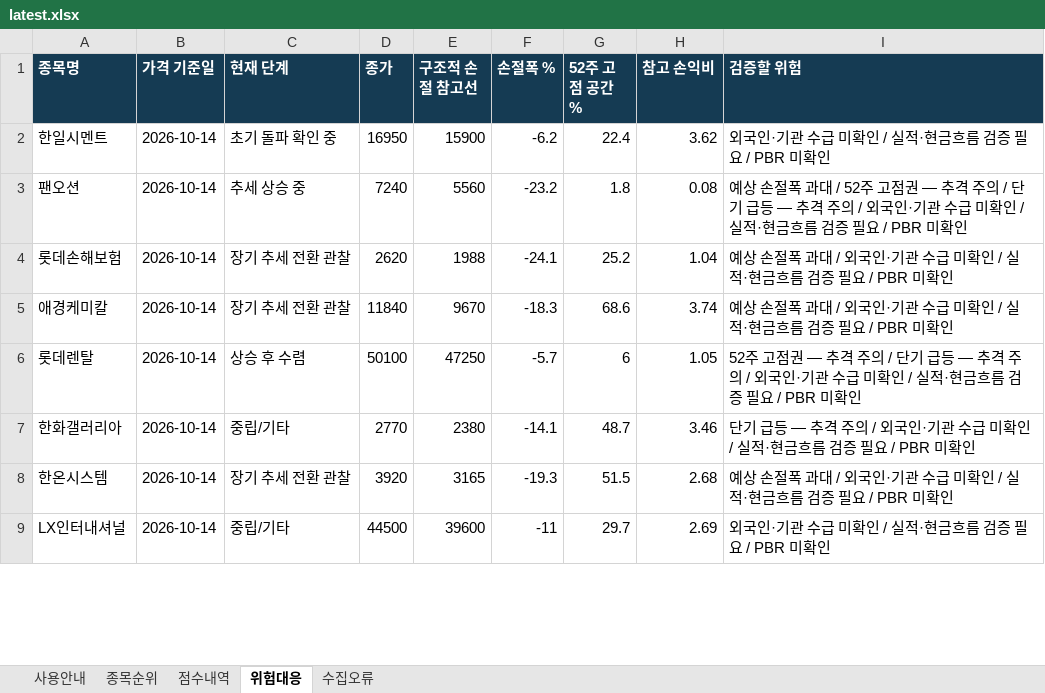
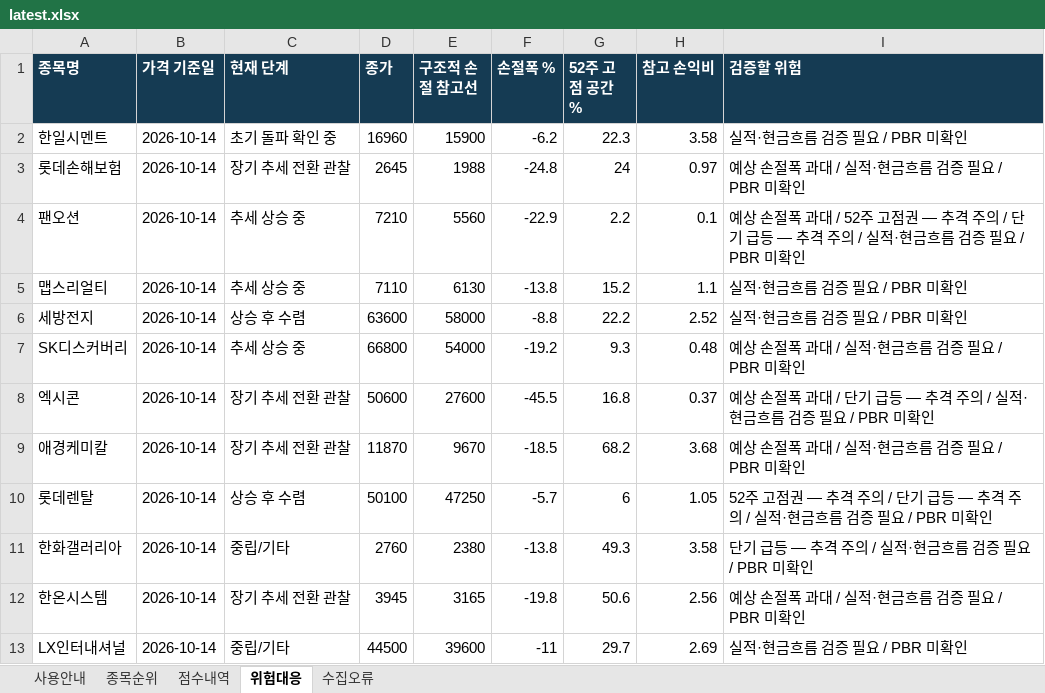
Before and after one commit to ykvic1/korean-stock-screener, an Excel workbook: docs/reports/latest.xlsx, sheet 위험대응, drawn as a sheet; only a part is shown; values as stored, in another font and other column widths than the file's, no borders; removed rows and columns are numbered as before the commit, all else as after; the diff covers the shown part only; the diff names each change by its address in the sheet, - before the commit and + after, or states it on an @@ line.

```diff
--- a/docs/reports/latest.xlsx (sheet 위험대응)
+++ b/docs/reports/latest.xlsx (sheet 위험대응)
-D2 (종가): 16950
+D2 (종가): 16960
-G2 (52주 고점 공간 %): 22.4
+G2 (52주 고점 공간 %): 22.3
-H2 (참고 손익비): 3.62
+H2 (참고 손익비): 3.58
-I2 (검증할 위험): 외국인·기관 수급 미확인 / 실적·현금흐름 검증 필요 / PBR 미확인
+I2 (검증할 위험): 실적·현금흐름 검증 필요 / PBR 미확인
+row 3: 롯데손해보험 | 2026-10-14 | 장기 추세 전환 관찰 | 2645 | 1988 | -24.8 | 24 | 0.97 | 예상 손절폭 과대 / 실적·현금흐름 검증 필요 / PBR 미확인
-D4 (종가): 7240
+D4 (종가): 7210
-F4 (손절폭 %): -23.2
+F4 (손절폭 %): -22.9
-G4 (52주 고점 공간 %): 1.8
+G4 (52주 고점 공간 %): 2.2
-H4 (참고 손익비): 0.08
+H4 (참고 손익비): 0.1
-I4 (검증할 위험): …주의 / 외국인·기관 수급 미확인 / 실적·현…
+I4 (검증할 위험): …주의 / 실적·현…
-row 4: 롯데손해보험 | 2026-10-14 | 장기 추세 전환 관찰 | 2620 | 1988 | -24.1 | 25.2 | 1.04 | 예상 손절폭 과대 / 외국인·기관 수급 미확인 / 실적·현금흐름 검증 필요 / PBR 미확인
+row 5: 맵스리얼티 | 2026-10-14 | 추세 상승 중 | 7110 | 6130 | -13.8 | 15.2 | 1.1 | 실적·현금흐름 검증 필요 / PBR 미확인
+row 6: 세방전지 | 2026-10-14 | 상승 후 수렴 | 63600 | 58000 | -8.8 | 22.2 | 2.52 | 실적·현금흐름 검증 필요 / PBR 미확인
+row 7: SK디스커버리 | 2026-10-14 | 추세 상승 중 | 66800 | 54000 | -19.2 | 9.3 | 0.48 | 예상 손절폭 과대 / 실적·현금흐름 검증 필요 / PBR 미확인
+row 8: 엑시콘 | 2026-10-14 | 장기 추세 전환 관찰 | 50600 | 27600 | -45.5 | 16.8 | 0.37 | 예상 손절폭 과대 / 단기 급등 — 추격 주의 / 실적·현금흐름 검증 필요 / PBR 미확인
-D9 (종가): 11840
+D9 (종가): 11870
-F9 (손절폭 %): -18.3
+F9 (손절폭 %): -18.5
-G9 (52주 고점 공간 %): 68.6
+G9 (52주 고점 공간 %): 68.2
-H9 (참고 손익비): 3.74
+H9 (참고 손익비): 3.68
-I9 (검증할 위험): 예상 손절폭 과대 / 외국인·기관 수급 미확인 / 실적·현금흐름 검증 필요 / PBR 미확인
+I9 (검증할 위험): 예상 손절폭 과대 / 실적·현금흐름 검증 필요 / PBR 미확인
-I10 (검증할 위험): …주의 / 외국인·기관 수급 미확인 / 실적·현…
+I10 (검증할 위험): …주의 / 실적·현…
-D11 (종가): 2770
+D11 (종가): 2760
-F11 (손절폭 %): -14.1
+F11 (손절폭 %): -13.8
-G11 (52주 고점 공간 %): 48.7
+G11 (52주 고점 공간 %): 49.3
-H11 (참고 손익비): 3.46
+H11 (참고 손익비): 3.58
-I11 (검증할 위험): …주의 / 외국인·기관 수급 미확인 / 실적·현…
+I11 (검증할 위험): …주의 / 실적·현…
-D12 (종가): 3920
+D12 (종가): 3945
-F12 (손절폭 %): -19.3
+F12 (손절폭 %): -19.8
-G12 (52주 고점 공간 %): 51.5
+G12 (52주 고점 공간 %): 50.6
-H12 (참고 손익비): 2.68
+H12 (참고 손익비): 2.56
-I12 (검증할 위험): 예상 손절폭 과대 / 외국인·기관 수급 미확인 / 실적·현금흐름 검증 필요 / PBR 미확인
+I12 (검증할 위험): 예상 손절폭 과대 / 실적·현금흐름 검증 필요 / PBR 미확인
-I13 (검증할 위험): 외국인·기관 수급 미확인 / 실적·현금흐름 검증 필요 / PBR 미확인
+I13 (검증할 위험): 실적·현금흐름 검증 필요 / PBR 미확인
```
Also changed, not shown: 34 added rows, 38 removed rows and 241 edited cells elsewhere in this sheet, sheet 종목순위, sheet 점수내역, sheet 수집오류, sheet 사용안내, 4 other files.
